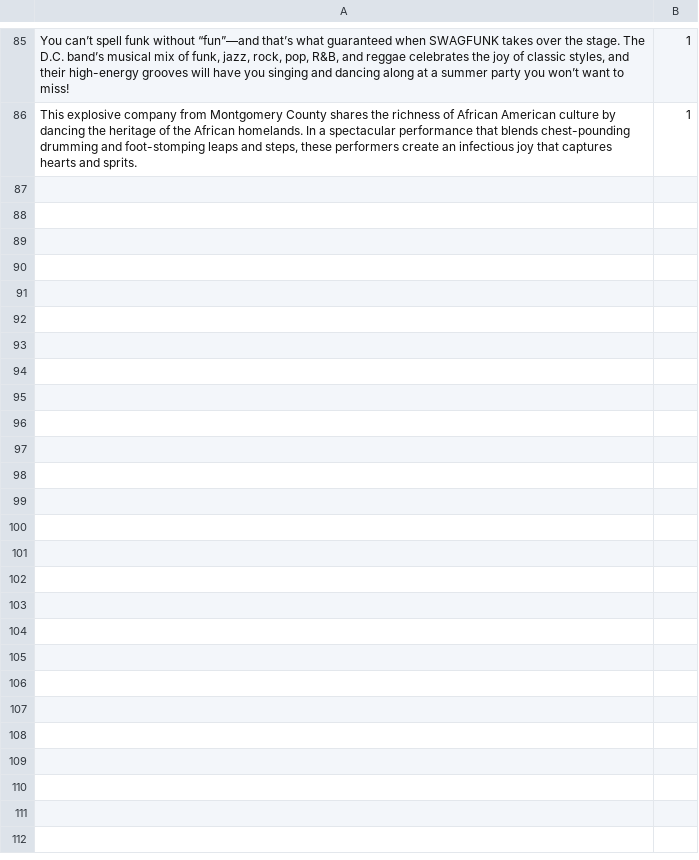
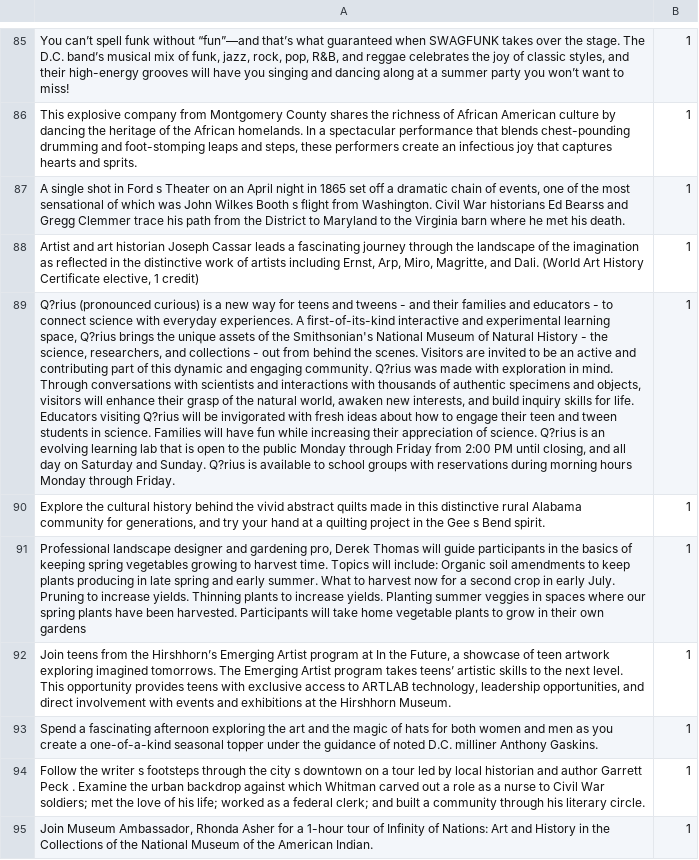
Before and after one commit to hmc-cs-mkongsivert/Kids-Activities, a CSV file: old.csv, drawn as a sheet; only a part is shown, gaps mark what is left out; the diff names each change by its address in the sheet, - before the commit and + after, or states it on an @@ line.

```diff
--- a/old.csv
+++ b/old.csv
+row 87: A single shot in Ford s Theater on an April night in 1865 set off a dramatic chain of events, one of the most sensational of which was John Wilkes Booth s flight from Washington. Civil War historians Ed Bearss and Gregg Clemmer trace his path from the District to Maryland to the Virginia barn where he met his death. | 1
+row 88: Artist and art historian Joseph Cassar leads a fascinating journey through the landscape of the imagination as reflected in the distinctive work of artists including Ernst, Arp, Miro, Magritte, and Dali. (World Art History Certificate elective, 1 credit) | 1
+row 89: Q?rius (pronounced curious) is a new way for teens and tweens - and their families and educators - to connect science with everyday experiences. A first-of-its-kind interactive and experimental learning space, Q?rius brings the unique assets of the Smithsonian's National Museum of Natural History - the science, researchers, and collections - out from behind the scenes. Visitors are invited to be an active and contributing part of this dynamic and engaging community. Q?rius was made with exploration in mind. Through conversations with scientists and interactions with thousands of authentic specimens and objects, visitors will enhance their grasp of the natural world, awaken new interests, and build inquiry skills for life. Educators visiting Q?rius will be invigorated with fresh ideas about how to engage their teen and tween students in science. Families will have fun while increasing their appreciation of science. Q?rius is an evolving learning lab that is open to the public Monday through Friday from 2:00 PM until closing, and all day on Saturday and Sunday. Q?rius is available to school groups with reservations during morning hours Monday through Friday. | 1
+row 90: Explore the cultural history behind the vivid abstract quilts made in this distinctive rural Alabama community for generations, and try your hand at a quilting project in the Gee s Bend spirit. | 1
+row 91: Professional landscape designer and gardening pro, Derek Thomas will guide participants in the basics of keeping spring vegetables growing to harvest time. Topics will include: Organic soil amendments to keep plants producing in late spring and early summer. What to harvest now for a second crop in early July. Pruning to increase yields. Thinning plants to increase yields. Planting summer veggies in spaces where our spring plants have been harvested. Participants will take home vegetable plants to grow in their own gardens | 1
+row 92: Join teens from the Hirshhorn’s Emerging Artist program at In the Future, a showcase of teen artwork exploring imagined tomorrows. The Emerging Artist program takes teens’ artistic skills to the next level. This opportunity provides teens with exclusive access to ARTLAB technology, leadership opportunities, and direct involvement with events and exhibitions at the Hirshhorn Museum. | 1
+row 93: Spend a fascinating afternoon exploring the art and the magic of hats for both women and men as you create a one-of-a-kind seasonal topper under the guidance of noted D.C. milliner Anthony Gaskins. | 1
+row 94: Follow the writer s footsteps through the city s downtown on a tour led by local historian and author Garrett Peck . Examine the urban backdrop against which Whitman carved out a role as a nurse to Civil War soldiers; met the love of his life; worked as a federal clerk; and built a community through his literary circle. | 1
+row 95: Join Museum Ambassador, Rhonda Asher for a 1-hour tour of Infinity of Nations: Art and History in the Collections of the National Museum of the American Indian. | 1
```
Also changed, not shown: mid.csv, young.csv.
